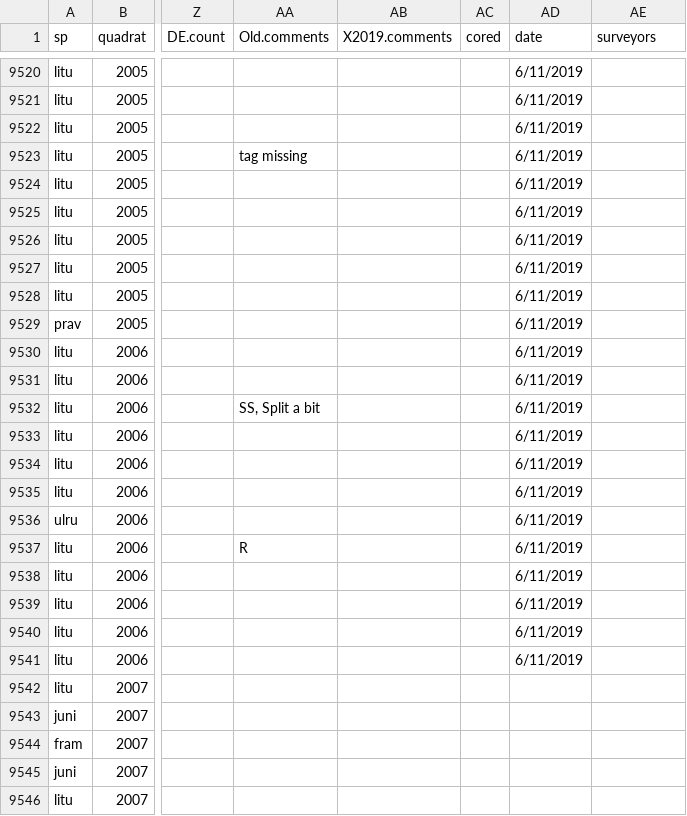
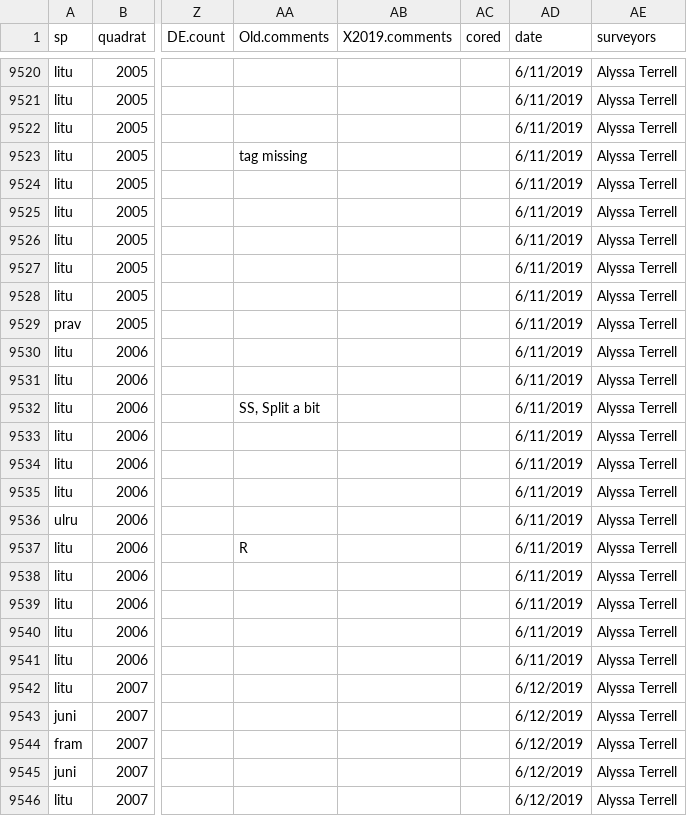
Before and after one commit to SCBI-ForestGEO/SCBI-ForestGEO-Data, a CSV file: tree_mortality/raw data/Mortality_Survey_2019.csv, drawn as a sheet; only a part is shown, gaps mark what is left out; the diff covers the shown part only; the diff names each change by its address in the sheet, - before the commit and + after, or states it on an @@ line.

```diff
--- a/tree_mortality/raw data/Mortality_Survey_2019.csv
+++ b/tree_mortality/raw data/Mortality_Survey_2019.csv
-AE9520:AE9546 (surveyors): (empty)
+AE9520:AE9546 (surveyors): Alyssa Terrell
-AD9542:AD9546 (date): (empty)
+AD9542:AD9546 (date): 6/12/2019
```
Also changed, not shown: 132 edited cells elsewhere in this file.
